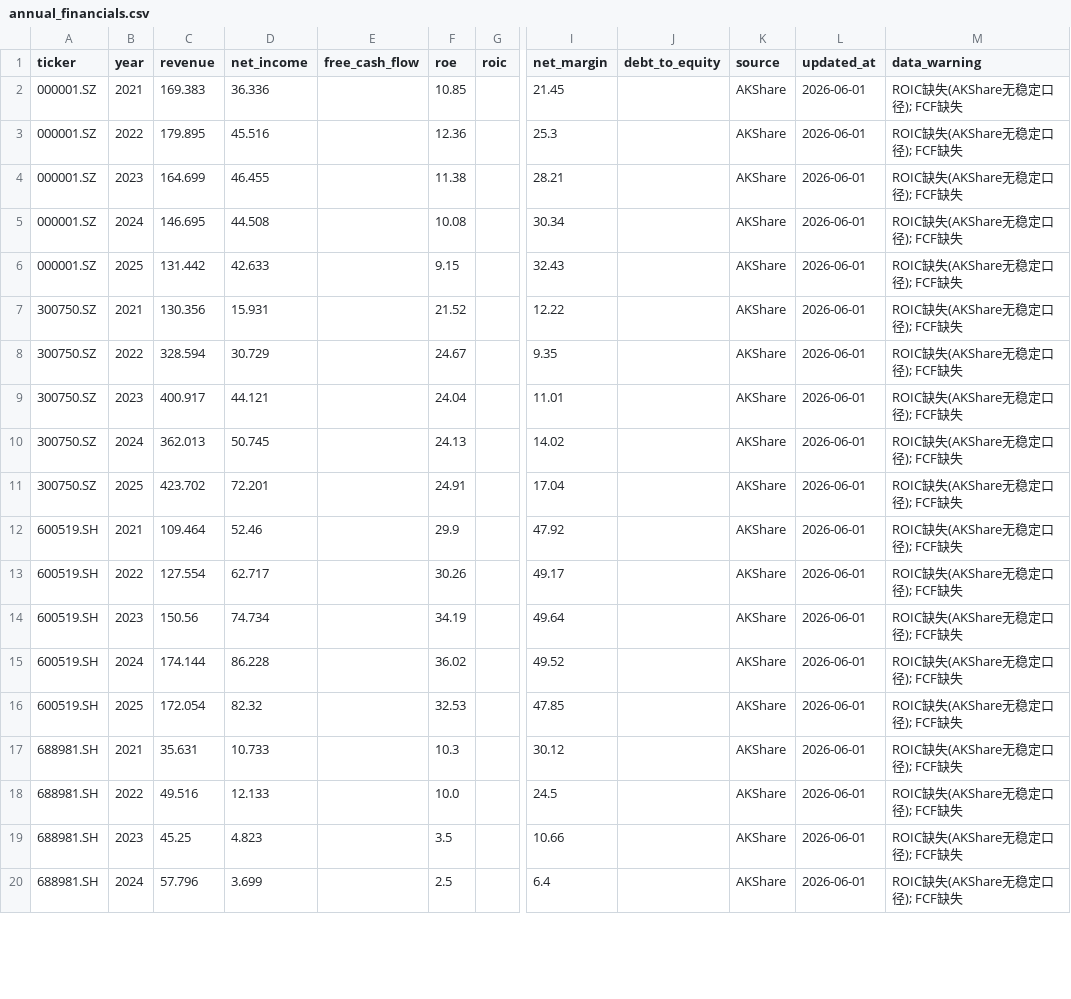
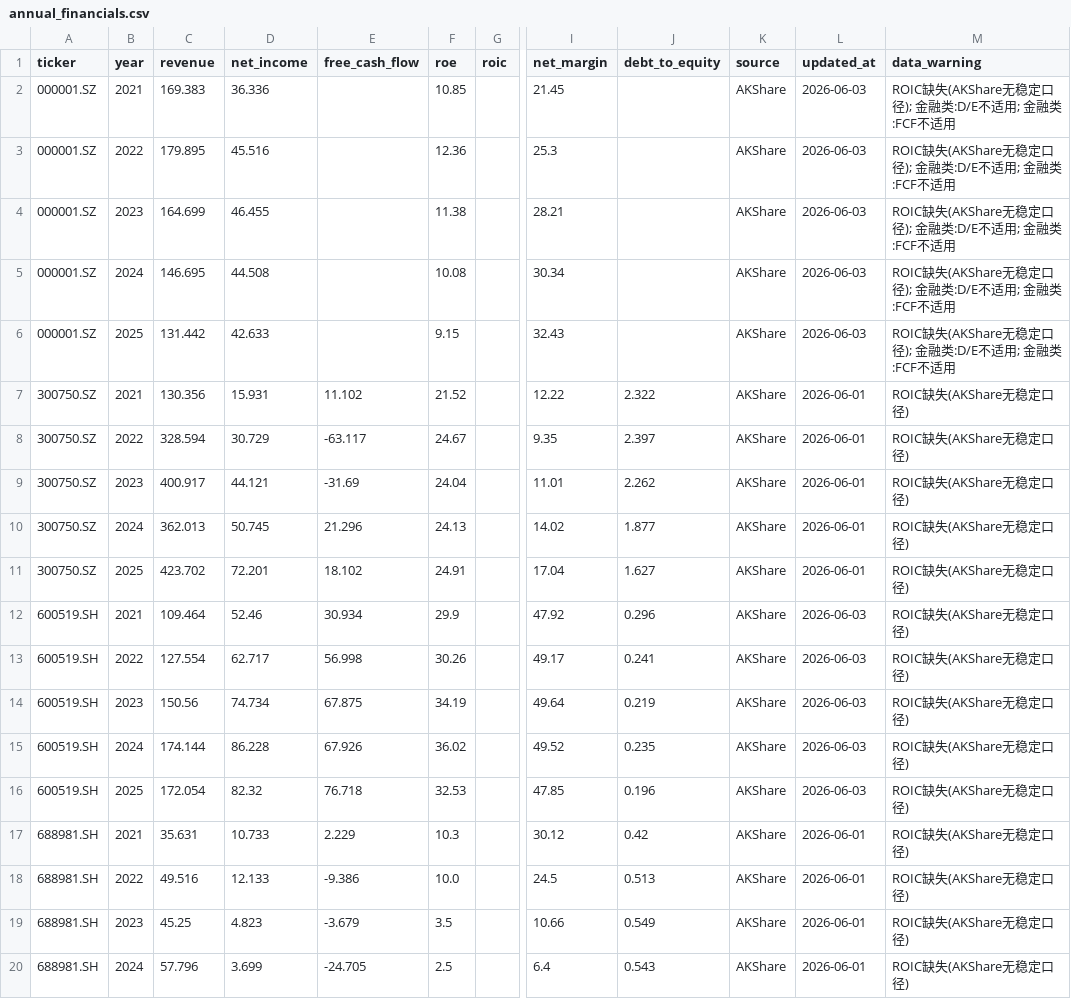
Before and after one commit to Kv07-ovo/munger-screener, a CSV file: data/annual_financials.csv, drawn as a sheet; only a part is shown, gaps mark what is left out; the diff covers the shown part only; the diff names each change by its address in the sheet, - before the commit and + after, or states it on an @@ line.

```diff
--- a/data/annual_financials.csv
+++ b/data/annual_financials.csv
-L2:L6 (updated_at): 2026-06-01
+L2:L6 (updated_at): 2026-06-03
-M2:M6 (data_warning): ROIC缺失(AKShare无稳定口径); FCF缺失
+M2:M6 (data_warning): ROIC缺失(AKShare无稳定口径); 金融类:D/E不适用; 金融类:FCF不适用
-E7 (free_cash_flow): (empty)
+E7 (free_cash_flow): 11.102
-J7 (debt_to_equity): (empty)
+J7 (debt_to_equity): 2.322
-M7:M20 (data_warning): ROIC缺失(AKShare无稳定口径); FCF缺失
+M7:M20 (data_warning): ROIC缺失(AKShare无稳定口径)
-E8 (free_cash_flow): (empty)
+E8 (free_cash_flow): -63.117
-J8 (debt_to_equity): (empty)
+J8 (debt_to_equity): 2.397
-E9 (free_cash_flow): (empty)
+E9 (free_cash_flow): -31.69
-J9 (debt_to_equity): (empty)
+J9 (debt_to_equity): 2.262
-E10 (free_cash_flow): (empty)
+E10 (free_cash_flow): 21.296
-J10 (debt_to_equity): (empty)
+J10 (debt_to_equity): 1.877
-E11 (free_cash_flow): (empty)
+E11 (free_cash_flow): 18.102
-J11 (debt_to_equity): (empty)
+J11 (debt_to_equity): 1.627
-E12 (free_cash_flow): (empty)
+E12 (free_cash_flow): 30.934
-J12 (debt_to_equity): (empty)
+J12 (debt_to_equity): 0.296
-L12:L16 (updated_at): 2026-06-01
+L12:L16 (updated_at): 2026-06-03
-E13 (free_cash_flow): (empty)
+E13 (free_cash_flow): 56.998
-J13 (debt_to_equity): (empty)
+J13 (debt_to_equity): 0.241
-E14 (free_cash_flow): (empty)
+E14 (free_cash_flow): 67.875
-J14 (debt_to_equity): (empty)
+J14 (debt_to_equity): 0.219
-E15 (free_cash_flow): (empty)
+E15 (free_cash_flow): 67.926
-J15 (debt_to_equity): (empty)
+J15 (debt_to_equity): 0.235
-E16 (free_cash_flow): (empty)
+E16 (free_cash_flow): 76.718
-J16 (debt_to_equity): (empty)
+J16 (debt_to_equity): 0.196
-E17 (free_cash_flow): (empty)
+E17 (free_cash_flow): 2.229
-J17 (debt_to_equity): (empty)
+J17 (debt_to_equity): 0.42
-E18 (free_cash_flow): (empty)
+E18 (free_cash_flow): -9.386
-J18 (debt_to_equity): (empty)
+J18 (debt_to_equity): 0.513
-E19 (free_cash_flow): (empty)
+E19 (free_cash_flow): -3.679
-J19 (debt_to_equity): (empty)
+J19 (debt_to_equity): 0.549
-E20 (free_cash_flow): (empty)
+E20 (free_cash_flow): -24.705
-J20 (debt_to_equity): (empty)
+J20 (debt_to_equity): 0.543
```
Also changed, not shown: 3 edited cells elsewhere in this file, data/stocks.csv, 6 other files.
